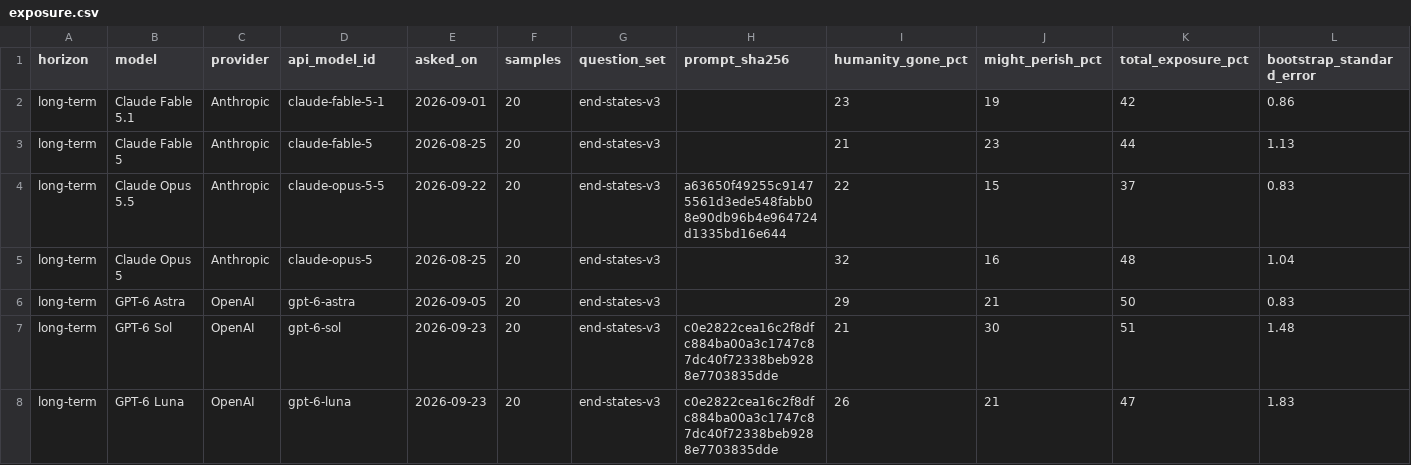
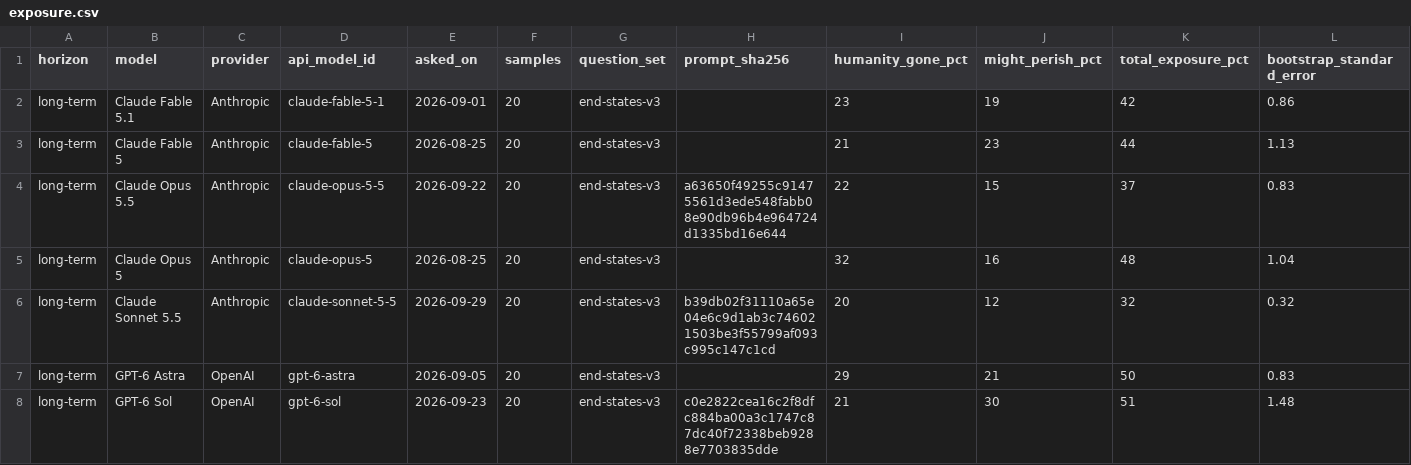
Before and after one commit to toddsherman/MachineFutures, a CSV file: data/exposure.csv, drawn as a sheet; only a part is shown; the shorter side is filled out with more unchanged rows; the diff covers the shown part only; the diff names each change by its address in the sheet, - before the commit and + after, or states it on an @@ line.

```diff
--- a/data/exposure.csv
+++ b/data/exposure.csv
+row 6: long-term | Claude Sonnet 5.5 | Anthropic | claude-sonnet-5-5 | 2026-09-29 | 20 | end-states-v3 | b39db02f31110a65e04e6c9d1ab3c746021503be3f55799af093c995c147c1cd | 20 | 12 | 32 | 0.32
```
Also changed, not shown: 10 added rows elsewhere in this file, data/aggregates.csv, data/quality.csv, 19 other files.
